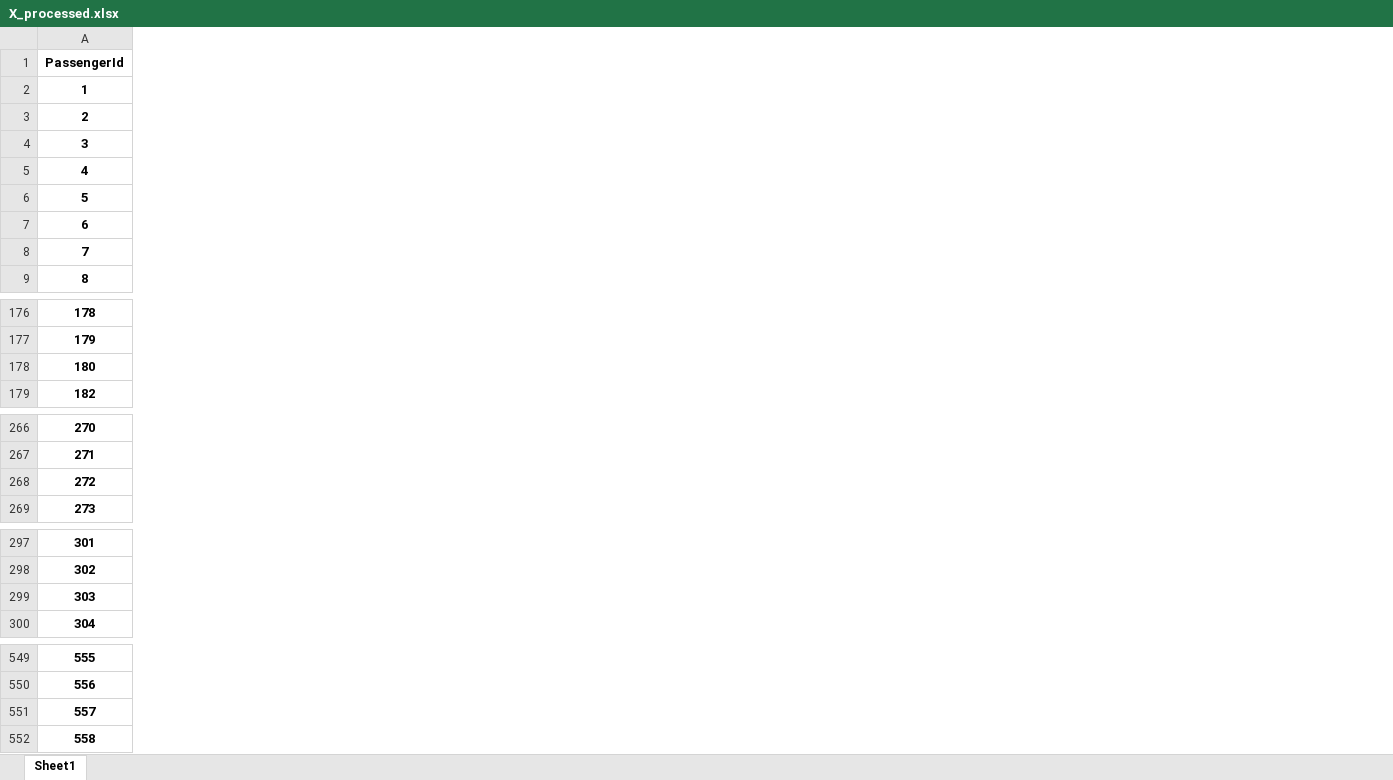
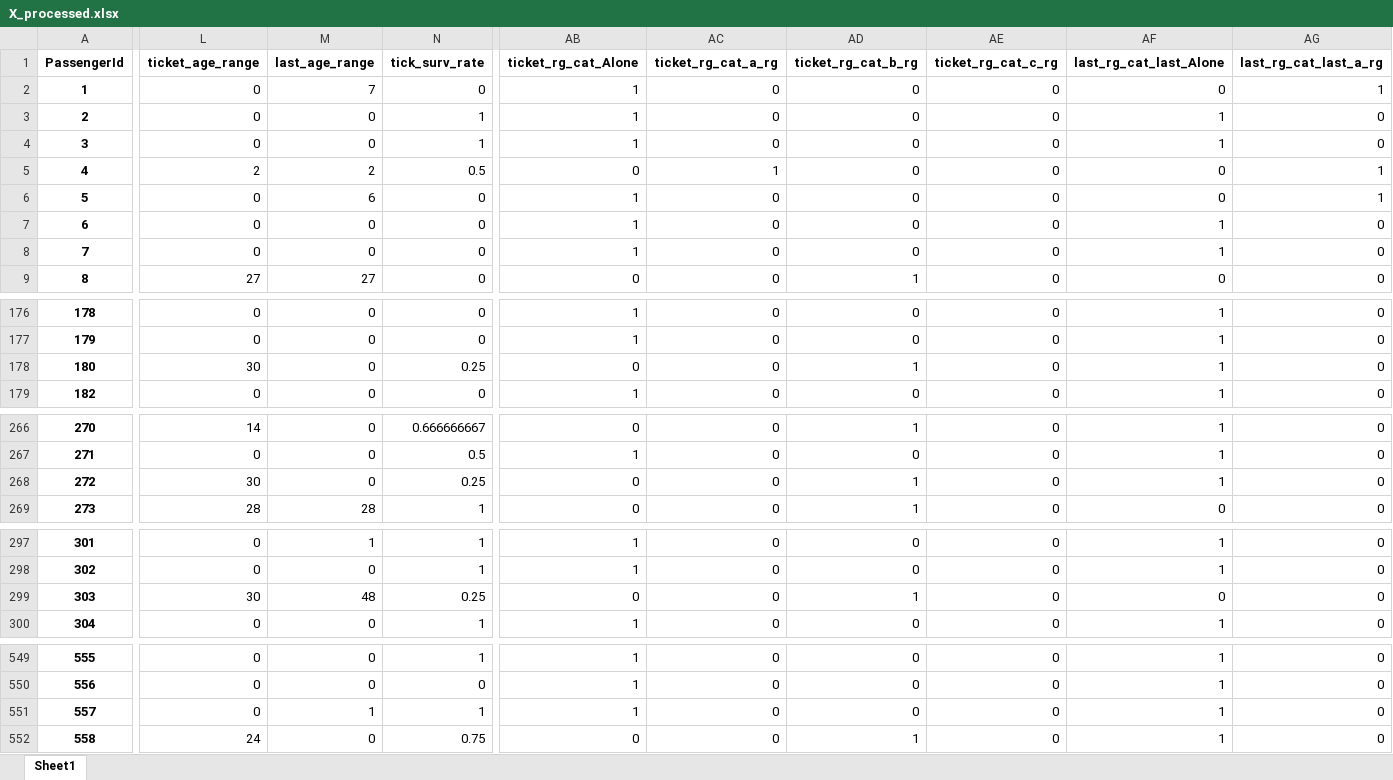
Before and after one commit to ggscanlon/kaggle, an Excel workbook: titanic/X_processed.xlsx, sheet Sheet1, drawn as a sheet; only a part is shown, gaps mark what is left out; values as stored, in another font and other column widths than the file's, no borders; the diff covers the shown part only; the diff names each change by its address in the sheet, - before the commit and + after, or states it on an @@ line.

```diff
--- a/titanic/X_processed.xlsx (sheet Sheet1)
+++ b/titanic/X_processed.xlsx (sheet Sheet1)
+column L (ticket_age_range), rows 2-9: 0 | 0 | 0 | 2 | 0 | 0 | 0 | 27; rows 176-179: 0 | 0 | 30 | 0; rows 266-269: 14 | 0 | 30 | 28; rows 297-300: 0 | 0 | 30 | 0; rows 549-552: 0 | 0 | 0 | 24
+column M (last_age_range), rows 2-9: 7 | 0 | 0 | 2 | 6 | 0 | 0 | 27; rows 176-179: all 0; rows 266-269: 0 | 0 | 0 | 28; rows 297-300: 1 | 0 | 48 | 0; rows 549-552: 0 | 0 | 1 | 0
+column N (tick_surv_rate), rows 2-9: 0 | 1 | 1 | 0.5 | 0 | 0 | 0 | 0; rows 176-179: 0 | 0 | 0.25 | 0; rows 266-269: 0.666666667 | 0.5 | 0.25 | 1; rows 297-300: 1 | 1 | 0.25 | 1; rows 549-552: 1 | 0 | 1 | 0.75
+column AB (ticket_rg_cat_Alone), rows 2-9: 1 | 1 | 1 | 0 | 1 | 1 | 1 | 0; rows 176-179: 1 | 1 | 0 | 1; rows 266-269: 0 | 1 | 0 | 0; rows 297-300: 1 | 1 | 0 | 1; rows 549-552: 1 | 1 | 1 | 0
+column AC (ticket_rg_cat_a_rg), rows 2-9: 0 | 0 | 0 | 1 | 0 | 0 | 0 | 0; rows 176-179: all 0; rows 266-269: all 0; rows 297-300: all 0; rows 549-552: all 0
+column AD (ticket_rg_cat_b_rg), rows 2-9: 0 | 0 | 0 | 0 | 0 | 0 | 0 | 1; rows 176-179: 0 | 0 | 1 | 0; rows 266-269: 1 | 0 | 1 | 1; rows 297-300: 0 | 0 | 1 | 0; rows 549-552: 0 | 0 | 0 | 1
+column AE (ticket_rg_cat_c_rg), rows 2-9: all 0; rows 176-179: all 0; rows 266-269: all 0; rows 297-300: all 0; rows 549-552: all 0
+column AF (last_rg_cat_last_Alone), rows 2-9: 0 | 1 | 1 | 0 | 0 | 1 | 1 | 0; rows 176-179: all 1; rows 266-269: 1 | 1 | 1 | 0; rows 297-300: 1 | 1 | 0 | 1; rows 549-552: all 1
+column AG (last_rg_cat_last_a_rg), rows 2-9: 1 | 0 | 0 | 1 | 1 | 0 | 0 | 0; rows 176-179: all 0; rows 266-269: all 0; rows 297-300: all 0; rows 549-552: all 0
```
Also changed, not shown: 2 added columns and 5 edited cells elsewhere in this sheet, titanic/gs_test_processed.xlsx, titanic/y_processed.xlsx, 6 other files.
